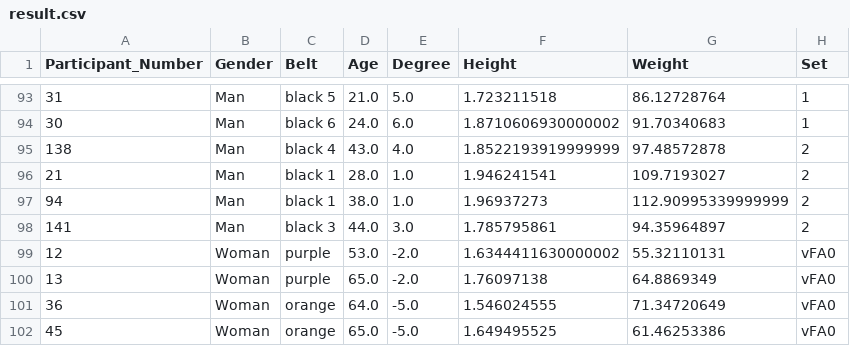
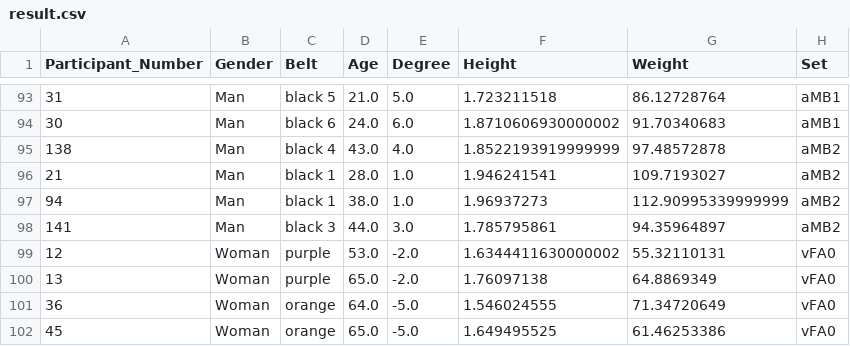
Before and after one commit to cojs2018/MA-Tournament-Grouping-Project, a CSV file: result.csv, drawn as a sheet; only a part is shown, gaps mark what is left out; the diff covers the shown part only.

```diff
--- a/result.csv
+++ b/result.csv
@@ -93,7 +93,7 @@ Participant_Number,Gender,Belt,Age,Degree,Height,Weight,Set
-31,Man,black 5,21.0,5.0,1.723211518,86.12728764,1
-30,Man,black 6,24.0,6.0,1.8710606930000002,91.70340683,1
-138,Man,black 4,43.0,4.0,1.8522193919999999,97.48572878,2
-21,Man,black 1,28.0,1.0,1.946241541,109.7193027,2
-94,Man,black 1,38.0,1.0,1.96937273,112.90995339999999,2
-141,Man,black 3,44.0,3.0,1.785795861,94.35964897,2
+31,Man,black 5,21.0,5.0,1.723211518,86.12728764,aMB1
+30,Man,black 6,24.0,6.0,1.8710606930000002,91.70340683,aMB1
+138,Man,black 4,43.0,4.0,1.8522193919999999,97.48572878,aMB2
+21,Man,black 1,28.0,1.0,1.946241541,109.7193027,aMB2
+94,Man,black 1,38.0,1.0,1.96937273,112.90995339999999,aMB2
+141,Man,black 3,44.0,3.0,1.785795861,94.35964897,aMB2
 12,Woman,purple,53.0,-2.0,1.6344411630000002,55.32110131,vFA0
```
Also changed, not shown: 27 edited cells elsewhere in this file, 3 other files.
